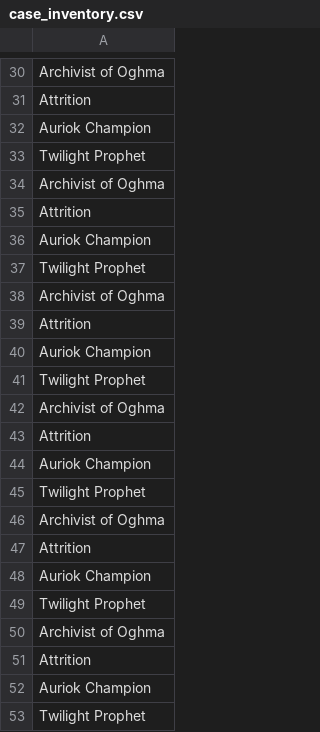
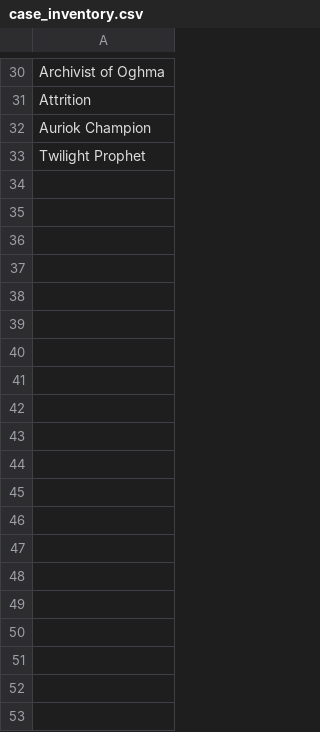
Before and after one commit to FallsTechGroup/DragonLookup-v2, a CSV file: uploads/case_inventory.csv, drawn as a sheet; only a part is shown, gaps mark what is left out; the diff names each change by its address in the sheet, - before the commit and + after, or states it on an @@ line.

```diff
--- a/uploads/case_inventory.csv
+++ b/uploads/case_inventory.csv
-row 34: Archivist of Oghma
-row 35: Attrition
-row 36: Auriok Champion
-row 37: Twilight Prophet
-row 38: Archivist of Oghma
-row 39: Attrition
-row 40: Auriok Champion
-row 41: Twilight Prophet
-row 42: Archivist of Oghma
-row 43: Attrition
-row 44: Auriok Champion
-row 45: Twilight Prophet
-row 46: Archivist of Oghma
-row 47: Attrition
-row 48: Auriok Champion
-row 49: Twilight Prophet
-row 50: Archivist of Oghma
-row 51: Attrition
-row 52: Auriok Champion
-row 53: Twilight Prophet
```
Also changed, not shown: 4 other files.
